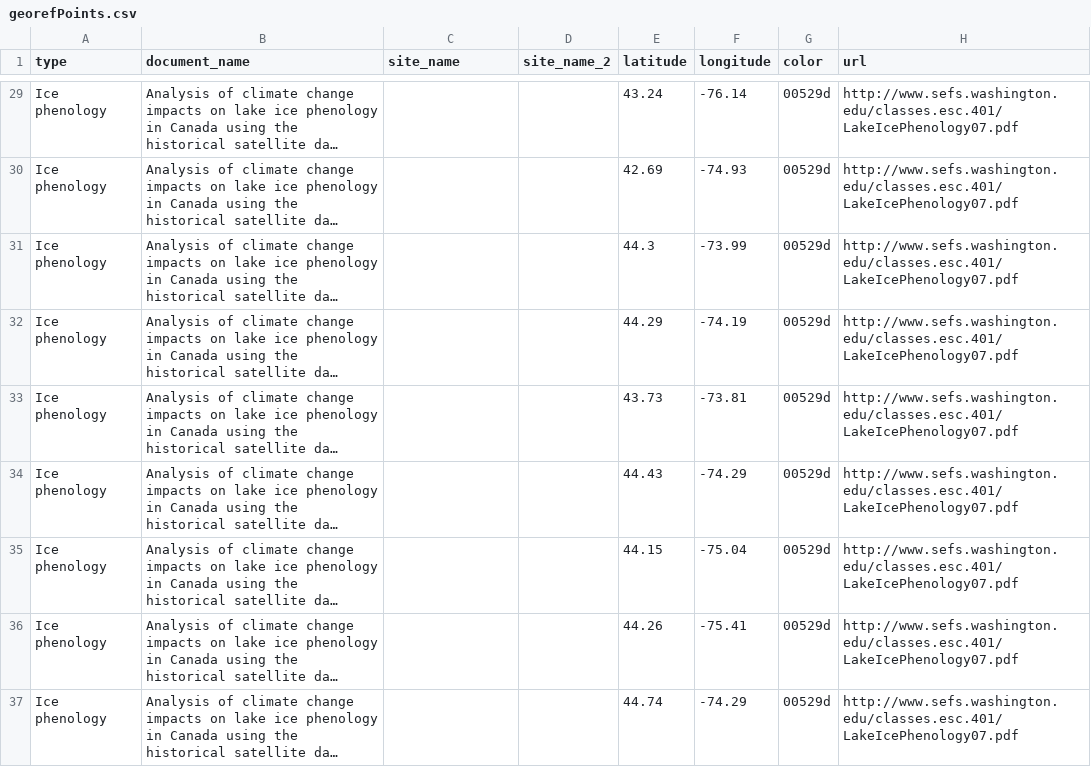
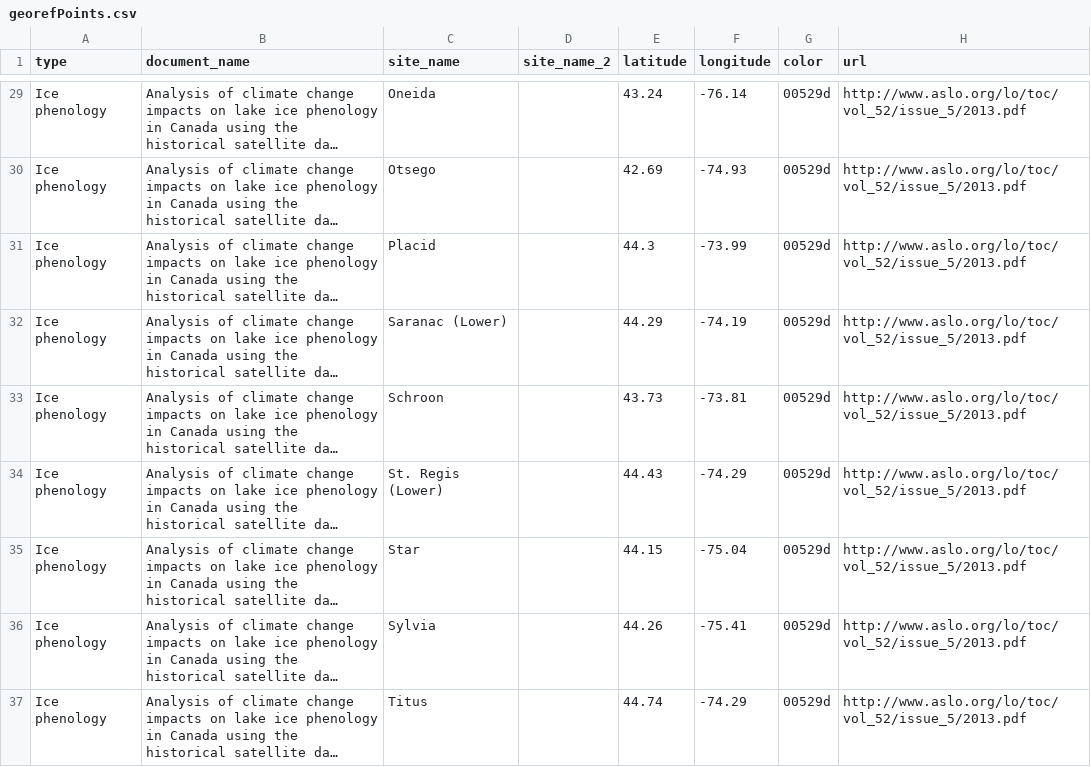
Before and after one commit to SMartin100/nyccsc-frontier, a CSV file: data/georefPoints.csv, drawn as a sheet; only a part is shown, gaps mark what is left out; long unchanged cells end in …; the diff covers the shown part only; the diff names each change by its address in the sheet, - before the commit and + after, or states it on an @@ line.

```diff
--- a/data/georefPoints.csv
+++ b/data/georefPoints.csv
-C29 (site_name): (empty)
+C29 (site_name): Oneida
-H29:H37 (url): http://www.sefs.washington.edu/classes.esc.401/LakeIcePhenology07.pdf
+H29:H37 (url): http://www.aslo.org/lo/toc/vol_52/issue_5/2013.pdf
-C30 (site_name): (empty)
+C30 (site_name): Otsego
-C31 (site_name): (empty)
+C31 (site_name): Placid
-C32 (site_name): (empty)
+C32 (site_name): Saranac (Lower)
-C33 (site_name): (empty)
+C33 (site_name): Schroon
-C34 (site_name): (empty)
+C34 (site_name): St. Regis (Lower)
-C35 (site_name): (empty)
+C35 (site_name): Star
-C36 (site_name): (empty)
+C36 (site_name): Sylvia
-C37 (site_name): (empty)
+C37 (site_name): Titus
```
Also changed, not shown: 42 edited cells elsewhere in this file, 2 other files.
